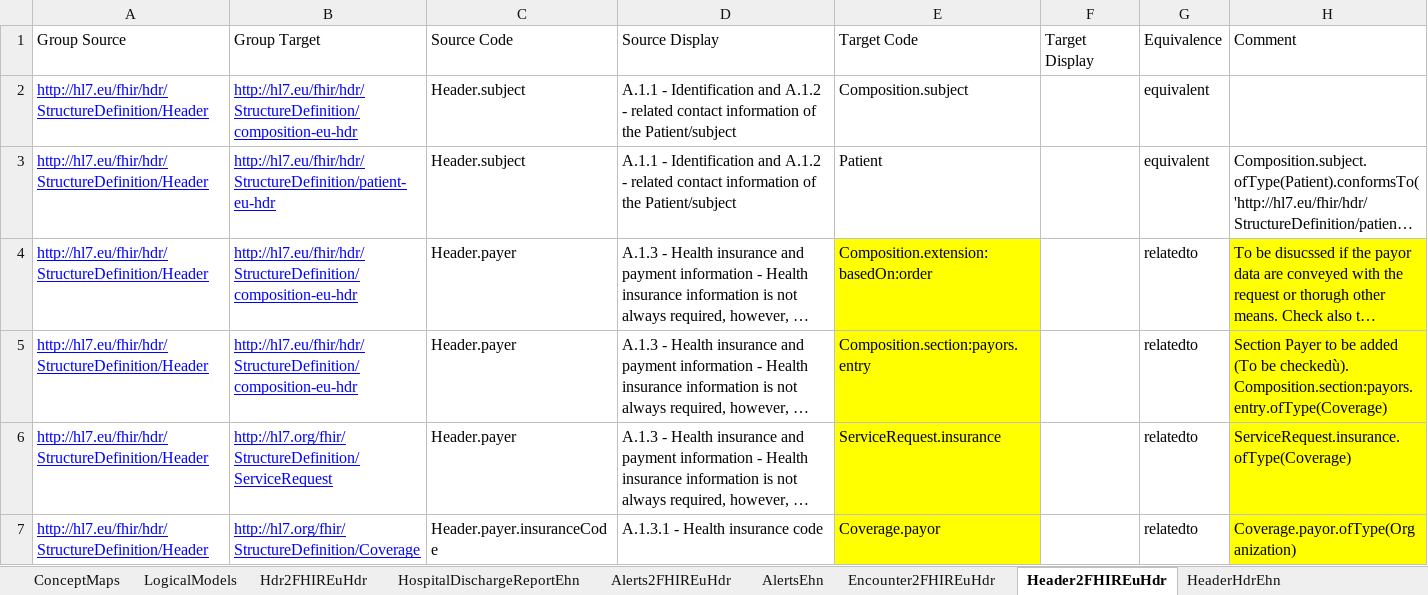
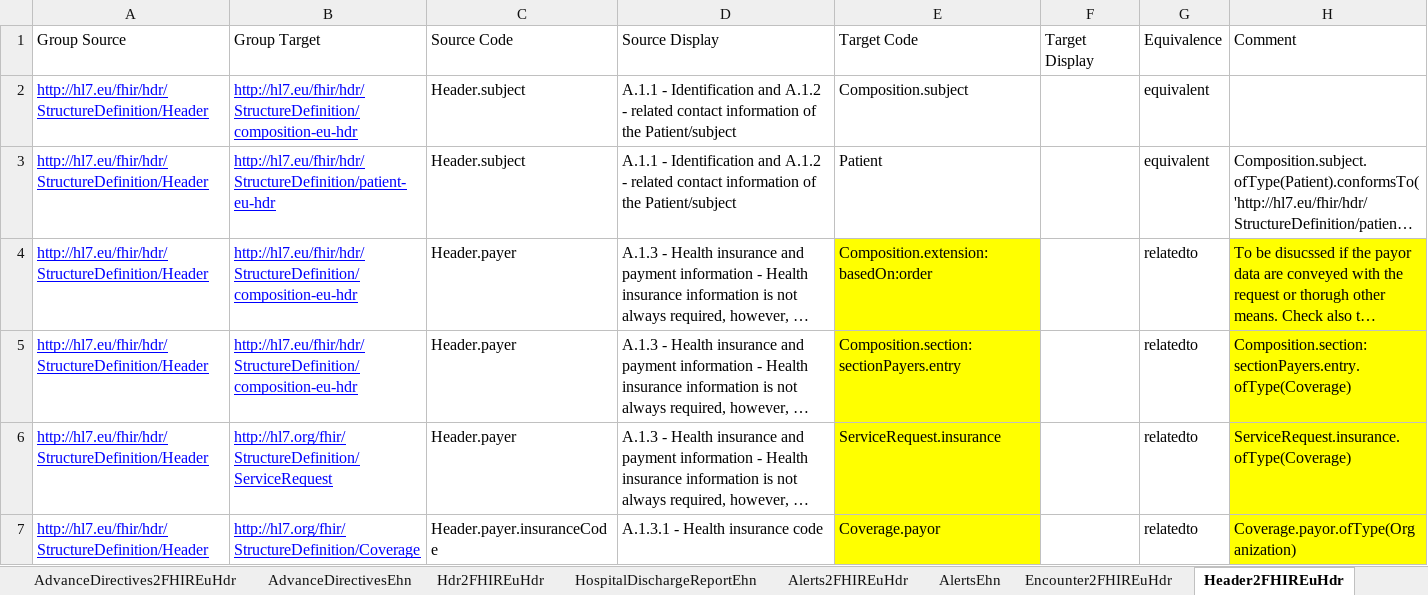
Before and after one commit to hl7-eu/hdr, an Excel workbook: models-src/hl7-hdr-models-and-maps.xlsx, sheet Header2FHIREuHdr, drawn as a sheet; only a part is shown; long unchanged cells end in …; values as stored, in another font and other column widths than the file's, no borders; ↵ is a line break in a cell; the diff names each change by its address in the sheet, - before the commit and + after, or states it on an @@ line.

Commit message:
added adv dir map; added payers section

```diff
--- a/models-src/hl7-hdr-models-and-maps.xlsx (sheet Header2FHIREuHdr)
+++ b/models-src/hl7-hdr-models-and-maps.xlsx (sheet Header2FHIREuHdr)
+sheet tab: AdvanceDirectives2FHIREuHdr
-E5 (Target Code): Composition.section:payors.entry
+E5 (Target Code): Composition.section:sectionPayers.entry
-H5 (Comment): Section Payer to be added (To be checkedù). ↵ Composition.section:payors.entry.ofType(Coverage)
+H5 (Comment): Composition.section:sectionPayers.entry.ofType(Coverage)
```
Also changed, not shown: sheet ConceptMaps, sheet Hdr2FHIREuHdr, sheet LogicalModels, other sheet tabs, 10 other files.
